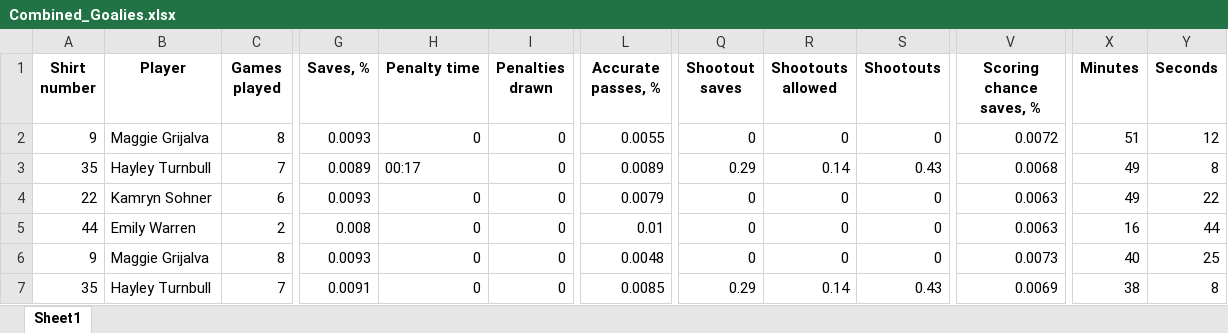
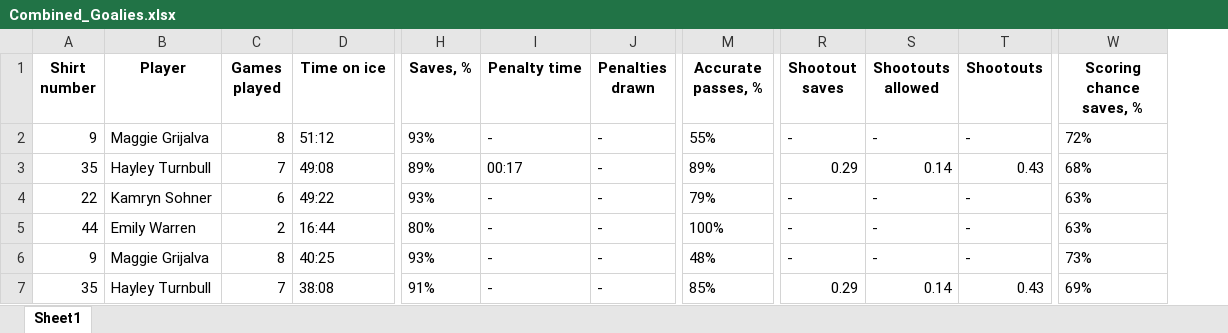
Before and after one commit to sarahsetiawan/Hood-Hockey, an Excel workbook: data/instat/Combined_Goalies.xlsx, sheet Sheet1, drawn as a sheet; only a part is shown, gaps mark what is left out; values as stored, in another font and other column widths than the file's, no borders; charts and pictures not drawn; removed rows and columns are numbered as before the commit, all else as after; the diff covers the shown part only; the diff names each change by its address in the sheet, - before the commit and + after, or states it on an @@ line.

```diff
--- a/data/instat/Combined_Goalies.xlsx (sheet Sheet1)
+++ b/data/instat/Combined_Goalies.xlsx (sheet Sheet1)
+column D (Time on ice), rows 2-7: 51:12 | 49:08 | 49:22 | 16:44 | 40:25 | 38:08
-column X (Minutes), rows 2-7: 51 | 49 | 49 | 16 | 40 | 38
-column Y (Seconds), rows 2-7: 12 | 8 | 22 | 44 | 25 | 8
-H2 (Saves, %): 0.0093
+H2 (Saves, %): 93%
-I2 (Penalty time): 0
+I2 (Penalty time): -
-J2:J7 (Penalties drawn): 0
+J2:J7 (Penalties drawn): -
-M2 (Accurate passes, %): 0.0055
+M2 (Accurate passes, %): 55%
-R2 (Shootout saves): 0
+R2 (Shootout saves): -
-S2 (Shootouts allowed): 0
+S2 (Shootouts allowed): -
-T2 (Shootouts): 0
+T2 (Shootouts): -
-W2 (Scoring chance saves, %): 0.0072
+W2 (Scoring chance saves, %): 72%
-H3 (Saves, %): 0.0089
+H3 (Saves, %): 89%
-M3 (Accurate passes, %): 0.0089
+M3 (Accurate passes, %): 89%
-W3 (Scoring chance saves, %): 0.0068
+W3 (Scoring chance saves, %): 68%
-H4 (Saves, %): 0.0093
+H4 (Saves, %): 93%
-I4:I7 (Penalty time): 0
+I4:I7 (Penalty time): -
-M4 (Accurate passes, %): 0.0079
+M4 (Accurate passes, %): 79%
-R4:R6 (Shootout saves): 0
+R4:R6 (Shootout saves): -
-S4:S6 (Shootouts allowed): 0
+S4:S6 (Shootouts allowed): -
-T4:T6 (Shootouts): 0
+T4:T6 (Shootouts): -
-W4:W5 (Scoring chance saves, %): 0.0063
+W4:W5 (Scoring chance saves, %): 63%
-H5 (Saves, %): 0.008
+H5 (Saves, %): 80%
-M5 (Accurate passes, %): 0.01
+M5 (Accurate passes, %): 100%
-H6 (Saves, %): 0.0093
+H6 (Saves, %): 93%
-M6 (Accurate passes, %): 0.0048
+M6 (Accurate passes, %): 48%
-W6 (Scoring chance saves, %): 0.0073
+W6 (Scoring chance saves, %): 73%
-H7 (Saves, %): 0.0091
+H7 (Saves, %): 91%
-M7 (Accurate passes, %): 0.0085
+M7 (Accurate passes, %): 85%
-W7 (Scoring chance saves, %): 0.0069
+W7 (Scoring chance saves, %): 69%
```
Also changed, not shown: 83 edited cells elsewhere in this sheet, charts or pictures, 3 other files.
